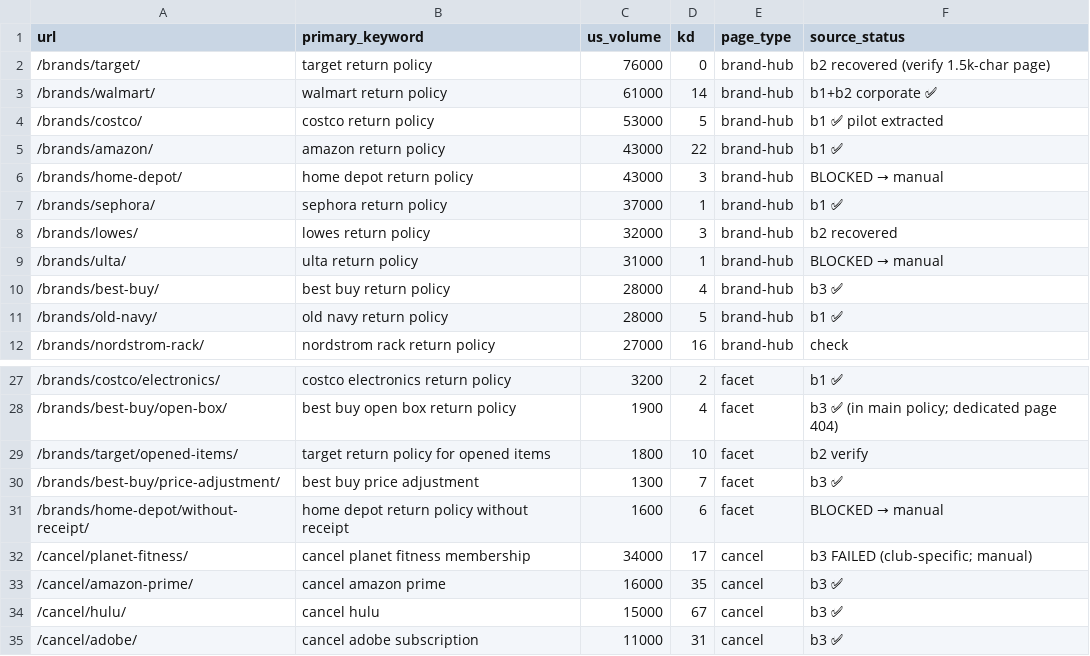
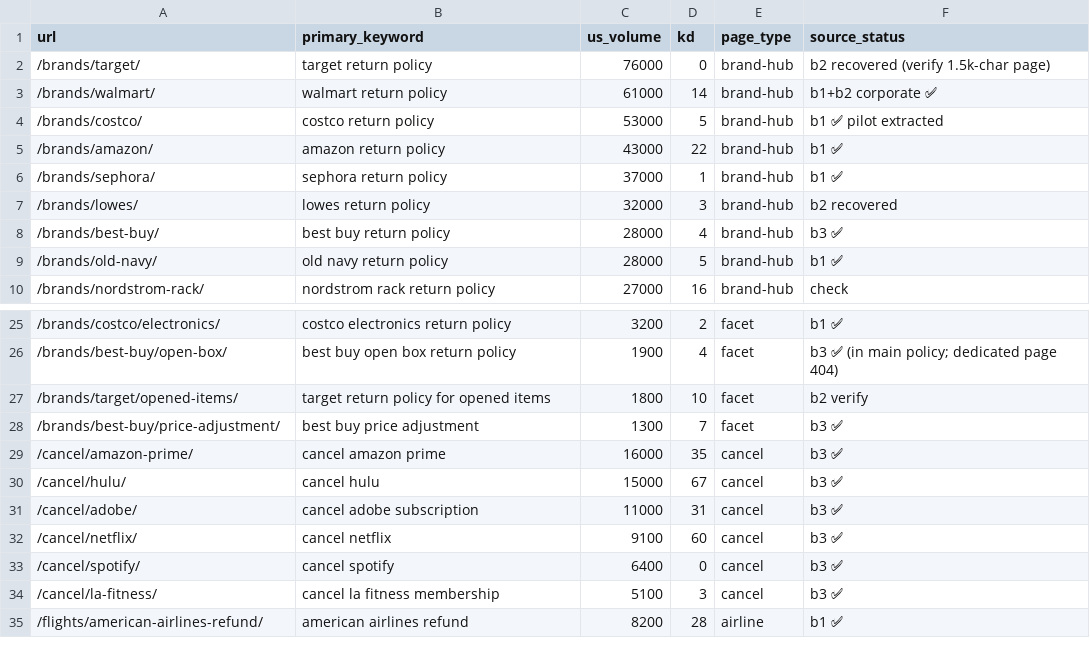
Before and after one commit to rtkowal/refund-return, a CSV file: ia/03-top50-urls.csv, drawn as a sheet; only a part is shown, gaps mark what is left out; the shorter side is filled out with more unchanged rows.

```diff
--- a/ia/03-top50-urls.csv
+++ b/ia/03-top50-urls.csv
@@ -5,6 +5,4 @@ url,primary_keyword,us_volume,kd,page_type,source_status
 /brands/amazon/,amazon return policy,43000,22,brand-hub,b1 ✅
-/brands/home-depot/,home depot return policy,43000,3,brand-hub,BLOCKED → manual
 /brands/sephora/,sephora return policy,37000,1,brand-hub,b1 ✅
 /brands/lowes/,lowes return policy,32000,3,brand-hub,b2 recovered
-/brands/ulta/,ulta return policy,31000,1,brand-hub,BLOCKED → manual
 /brands/best-buy/,best buy return policy,28000,4,brand-hub,b3 ✅
@@ -30,4 +28,2 @@ url,primary_keyword,us_volume,kd,page_type,source_status
 /brands/best-buy/price-adjustment/,best buy price adjustment,1300,7,facet,b3 ✅
-/brands/home-depot/without-receipt/,home depot return policy without receipt,1600,6,facet,BLOCKED → manual
-/cancel/planet-fitness/,cancel planet fitness membership,34000,17,cancel,b3 FAILED (club-specific; manual)
 /cancel/amazon-prime/,cancel amazon prime,16000,35,cancel,b3 ✅
```
Also changed, not shown: 1 other file.
